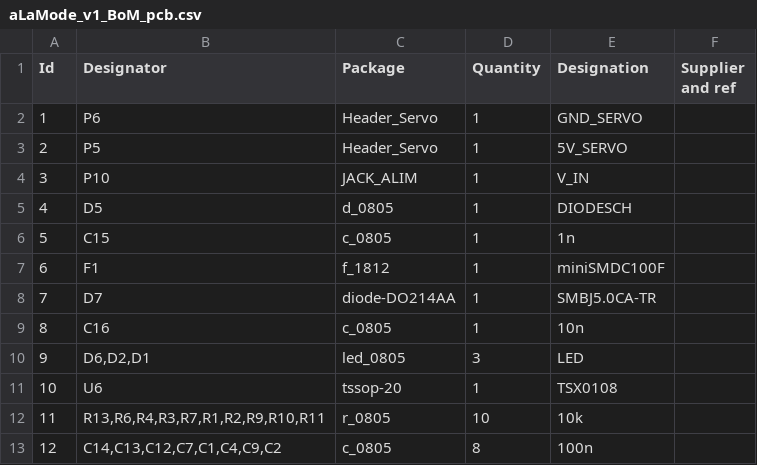
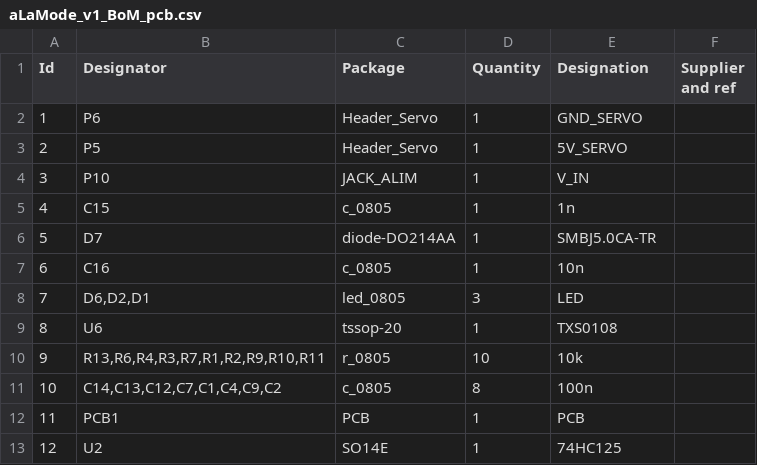
Before and after one commit to osbock/Wyolum-old-archive, a CSV file: KiCad/aLaMode/aLaMode_v1_BoM_pcb.csv, drawn as a sheet; only a part is shown; the diff covers the shown part only.

```diff
--- a/KiCad/aLaMode/aLaMode_v1_BoM_pcb.csv
+++ b/KiCad/aLaMode/aLaMode_v1_BoM_pcb.csv
@@ -4,10 +4,10 @@
 3;"P10";"JACK_ALIM";1;"V_IN";;;
-4;"D5";"d_0805";1;"DIODESCH";;;
-5;"C15";"c_0805";1;"1n";;;
-6;"F1";"f_1812";1;"miniSMDC100F";;;
-7;"D7";"diode-DO214AA";1;"SMBJ5.0CA-TR";;;
-8;"C16";"c_0805";1;"10n";;;
-9;"D6,D2,D1";"led_0805";3;"LED";;;
-10;"U6";"tssop-20";1;"TSX0108";;;
-11;"R13,R6,R4,R3,R7,R1,R2,R9,R10,R11";"r_0805";10;"10k";;;
-12;"C14,C13,C12,C7,C1,C4,C9,C2";"c_0805";8;"100n";;;
+4;"C15";"c_0805";1;"1n";;;
+5;"D7";"diode-DO214AA";1;"SMBJ5.0CA-TR";;;
+6;"C16";"c_0805";1;"10n";;;
+7;"D6,D2,D1";"led_0805";3;"LED";;;
+8;"U6";"tssop-20";1;"TXS0108";;;
+9;"R13,R6,R4,R3,R7,R1,R2,R9,R10,R11";"r_0805";10;"10k";;;
+10;"C14,C13,C12,C7,C1,C4,C9,C2";"c_0805";8;"100n";;;
+11;"PCB1";"PCB";1;"PCB";;;
+12;"U2";"SO14E";1;"74HC125";;;
```
Also changed, not shown: 114 edited cells elsewhere in this file, KiCad/aLaMode/aLaMode_v1_BoM_sch.csv, 39 other files.
